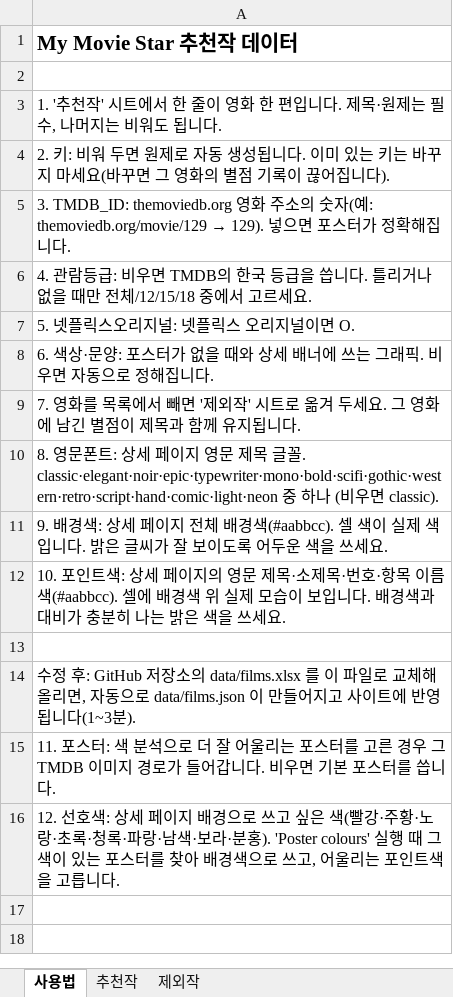
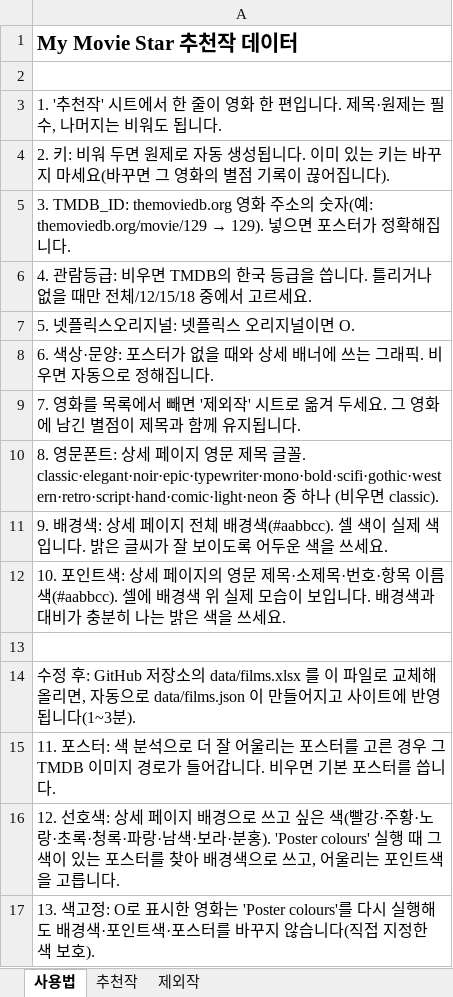
Before and after one commit to kdw123487-arch/MYMOVIESTAR, an Excel workbook: data/films.xlsx, sheet 사용법, drawn as a sheet; values as stored, in another font and other column widths than the file's, no borders; the diff names each change by its address in the sheet, - before the commit and + after, or states it on an @@ line.

```diff
--- a/data/films.xlsx (sheet 사용법)
+++ b/data/films.xlsx (sheet 사용법)
+row 17: 13. 색고정: O로 표시한 영화는 'Poster colours'를 다시 실행해도 배경색·포인트색·포스터를 바꾸지 않습니다(직접 지정한 색 보호).
```
Also changed, not shown: sheet 추천작, 2 other files.
